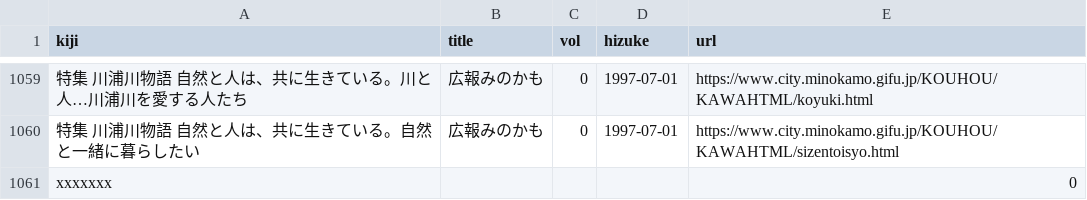
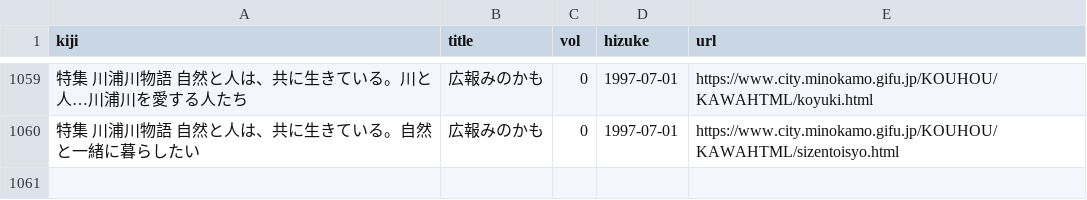
Before and after one commit to Matsunotakanori/kyodo_shiryo.github.io, a TSV file: _data/koho_minokamo.tsv, drawn as a sheet; only a part is shown, gaps mark what is left out; the diff names each change by its address in the sheet, - before the commit and + after, or states it on an @@ line.

Commit message:
Update koho_minokamo.tsv

```diff
--- a/_data/koho_minokamo.tsv
+++ b/_data/koho_minokamo.tsv
-row 1061: xxxxxxx |  |  |  | 0
```
